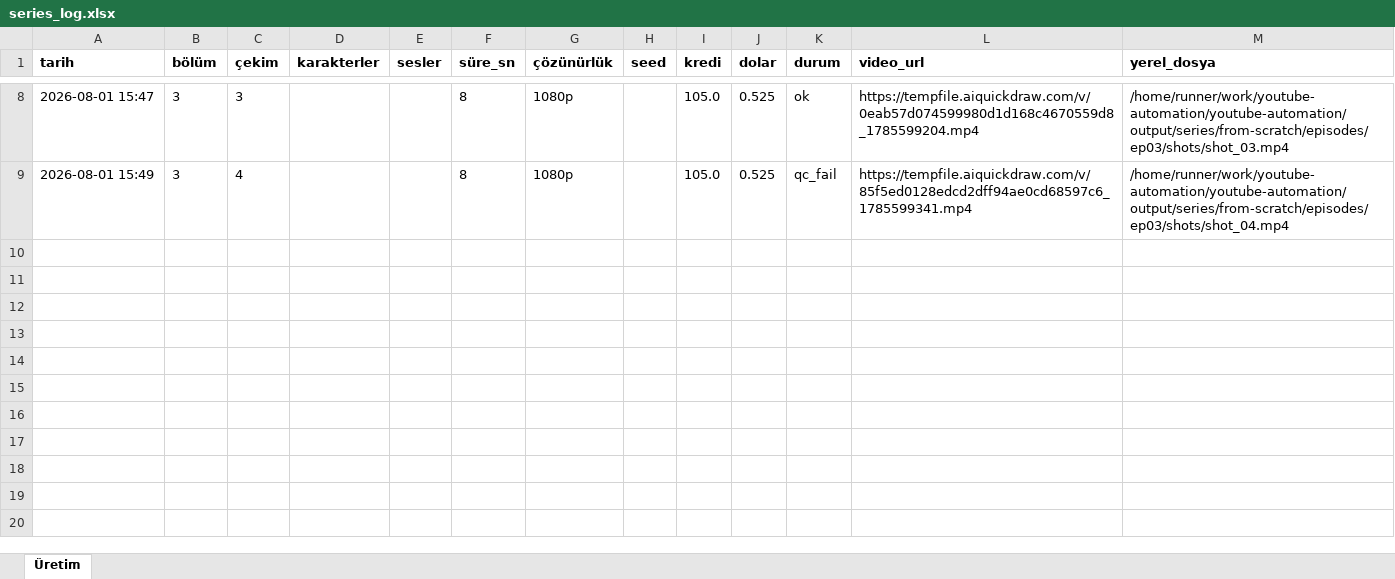
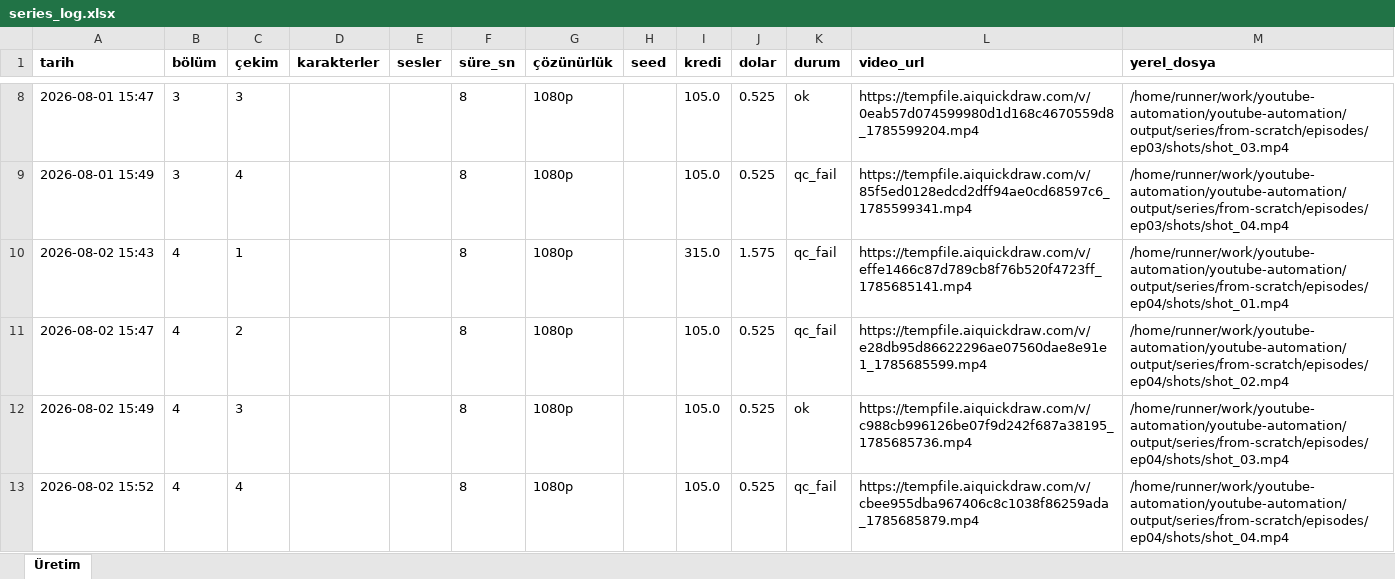
Before and after one commit to Wolkchen00/youtube-automation, an Excel workbook: aimagine/from-scratch/series_log.xlsx, sheet Üretim, drawn as a sheet; only a part is shown, gaps mark what is left out; values as stored, in another font and other column widths than the file's, no borders; the diff names each change by its address in the sheet, - before the commit and + after, or states it on an @@ line.

```diff
--- a/aimagine/from-scratch/series_log.xlsx (sheet Üretim)
+++ b/aimagine/from-scratch/series_log.xlsx (sheet Üretim)
+row 10: 2026-08-02 15:43 | 4 | 1 |  |  | 8 | 1080p |  | 315.0 | 1.575 | qc_fail | https://tempfile.aiquickdraw.com/v/effe1466c87d789cb8f76b520f4723ff_1785685141.mp4 | /home/runner/work/youtube-automation/youtube-automation/output/series/from-scratch/episodes/ep04/shots/shot_01.mp4
+row 11: 2026-08-02 15:47 | 4 | 2 |  |  | 8 | 1080p |  | 105.0 | 0.525 | qc_fail | https://tempfile.aiquickdraw.com/v/e28db95d86622296ae07560dae8e91e1_1785685599.mp4 | /home/runner/work/youtube-automation/youtube-automation/output/series/from-scratch/episodes/ep04/shots/shot_02.mp4
+row 12: 2026-08-02 15:49 | 4 | 3 |  |  | 8 | 1080p |  | 105.0 | 0.525 | ok | https://tempfile.aiquickdraw.com/v/c988cb996126be07f9d242f687a38195_1785685736.mp4 | /home/runner/work/youtube-automation/youtube-automation/output/series/from-scratch/episodes/ep04/shots/shot_03.mp4
+row 13: 2026-08-02 15:52 | 4 | 4 |  |  | 8 | 1080p |  | 105.0 | 0.525 | qc_fail | https://tempfile.aiquickdraw.com/v/cbee955dba967406c8c1038f86259ada_1785685879.mp4 | /home/runner/work/youtube-automation/youtube-automation/output/series/from-scratch/episodes/ep04/shots/shot_04.mp4
```
Also changed, not shown: 6 other files.
